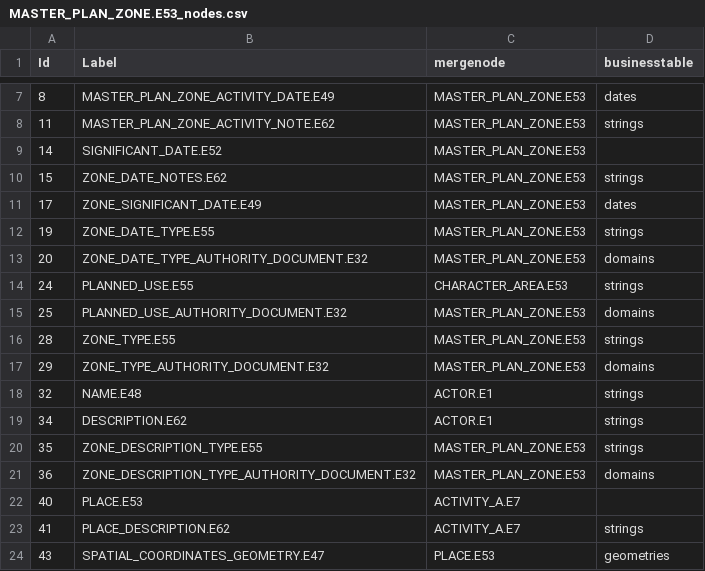
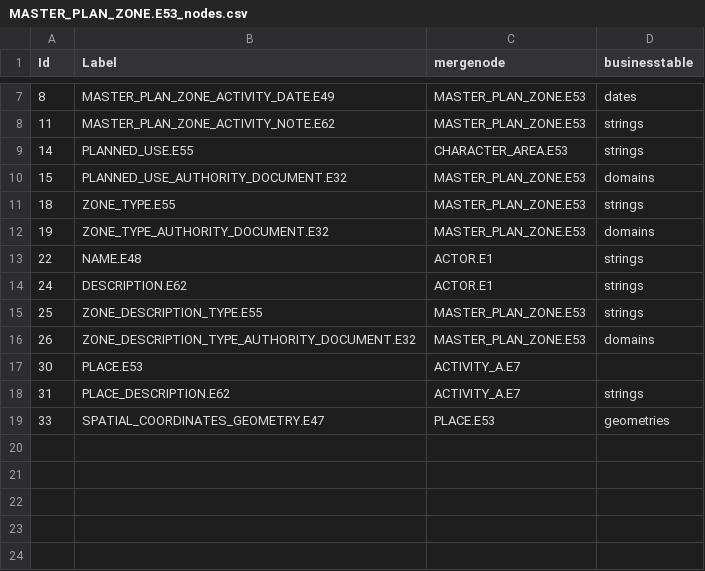
Before and after one commit to legiongis/afrh, a CSV file: afrh/source_data/resource_graphs/MASTER_PLAN_ZONE.E53_nodes.csv, drawn as a sheet; only a part is shown, gaps mark what is left out.

Commit message:
update date branch

```diff
--- a/afrh/source_data/resource_graphs/MASTER_PLAN_ZONE.E53_nodes.csv
+++ b/afrh/source_data/resource_graphs/MASTER_PLAN_ZONE.E53_nodes.csv
@@ -8,17 +8,12 @@ Id,Label,mergenode,businesstable
 11,MASTER_PLAN_ZONE_ACTIVITY_NOTE.E62,MASTER_PLAN_ZONE.E53,strings
-14,SIGNIFICANT_DATE.E52,MASTER_PLAN_ZONE.E53,
-15,ZONE_DATE_NOTES.E62,MASTER_PLAN_ZONE.E53,strings
-17,ZONE_SIGNIFICANT_DATE.E49,MASTER_PLAN_ZONE.E53,dates
-19,ZONE_DATE_TYPE.E55,MASTER_PLAN_ZONE.E53,strings
-20,ZONE_DATE_TYPE_AUTHORITY_DOCUMENT.E32,MASTER_PLAN_ZONE.E53,domains
-24,PLANNED_USE.E55,CHARACTER_AREA.E53,strings
-25,PLANNED_USE_AUTHORITY_DOCUMENT.E32,MASTER_PLAN_ZONE.E53,domains
-28,ZONE_TYPE.E55,MASTER_PLAN_ZONE.E53,strings
-29,ZONE_TYPE_AUTHORITY_DOCUMENT.E32,MASTER_PLAN_ZONE.E53,domains
-32,NAME.E48,ACTOR.E1,strings
-34,DESCRIPTION.E62,ACTOR.E1,strings
-35,ZONE_DESCRIPTION_TYPE.E55,MASTER_PLAN_ZONE.E53,strings
-36,ZONE_DESCRIPTION_TYPE_AUTHORITY_DOCUMENT.E32,MASTER_PLAN_ZONE.E53,domains
-40,PLACE.E53,ACTIVITY_A.E7,
-41,PLACE_DESCRIPTION.E62,ACTIVITY_A.E7,strings
-43,SPATIAL_COORDINATES_GEOMETRY.E47,PLACE.E53,geometries
+14,PLANNED_USE.E55,CHARACTER_AREA.E53,strings
+15,PLANNED_USE_AUTHORITY_DOCUMENT.E32,MASTER_PLAN_ZONE.E53,domains
+18,ZONE_TYPE.E55,MASTER_PLAN_ZONE.E53,strings
+19,ZONE_TYPE_AUTHORITY_DOCUMENT.E32,MASTER_PLAN_ZONE.E53,domains
+22,NAME.E48,ACTOR.E1,strings
+24,DESCRIPTION.E62,ACTOR.E1,strings
+25,ZONE_DESCRIPTION_TYPE.E55,MASTER_PLAN_ZONE.E53,strings
+26,ZONE_DESCRIPTION_TYPE_AUTHORITY_DOCUMENT.E32,MASTER_PLAN_ZONE.E53,domains
+30,PLACE.E53,ACTIVITY_A.E7,
+31,PLACE_DESCRIPTION.E62,ACTIVITY_A.E7,strings
+33,SPATIAL_COORDINATES_GEOMETRY.E47,PLACE.E53,geometries
```
Also changed, not shown: afrh/source_data/resource_graphs/MASTER_PLAN_ZONE.E53_edges.csv.
